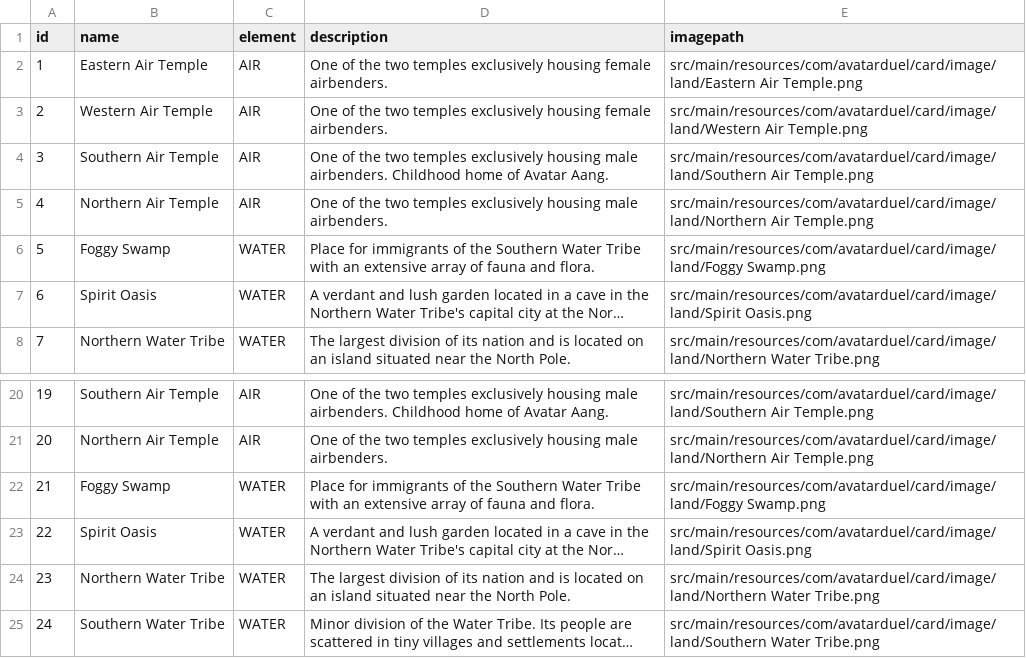
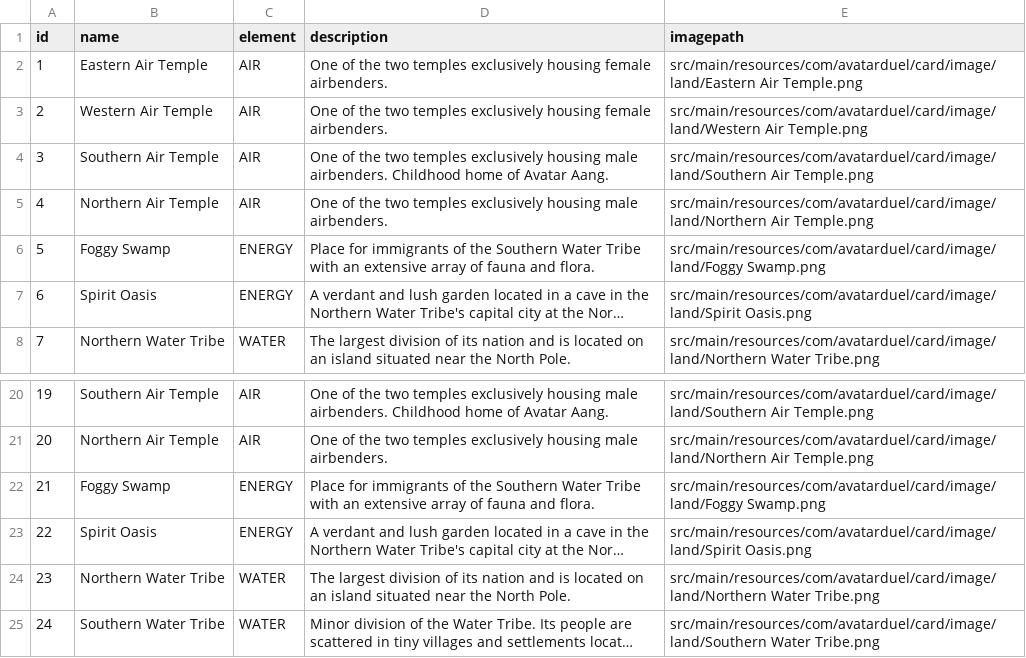
Before and after one commit to donbasta/avatar-duel-OOP, a CSV file: src/main/resources/com/avatarduel/card/data/land.csv, drawn as a sheet; only a part is shown, gaps mark what is left out; long unchanged cells end in …; the diff names each change by its address in the sheet, - before the commit and + after, or states it on an @@ line.

```diff
--- a/src/main/resources/com/avatarduel/card/data/land.csv
+++ b/src/main/resources/com/avatarduel/card/data/land.csv
-C6:C7 (element): WATER
+C6:C7 (element): ENERGY
-C22:C23 (element): WATER
+C22:C23 (element): ENERGY
```
Also changed, not shown: src/main/resources/com/avatarduel/card/data/character.csv, 2 other files.
